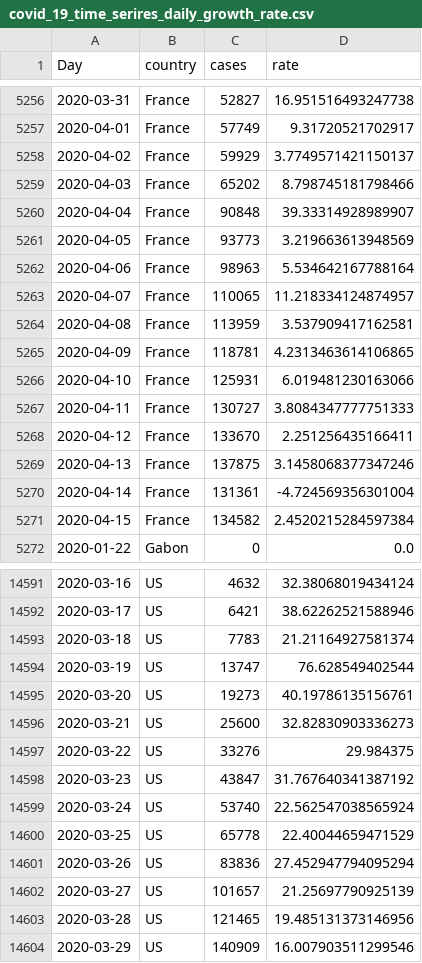
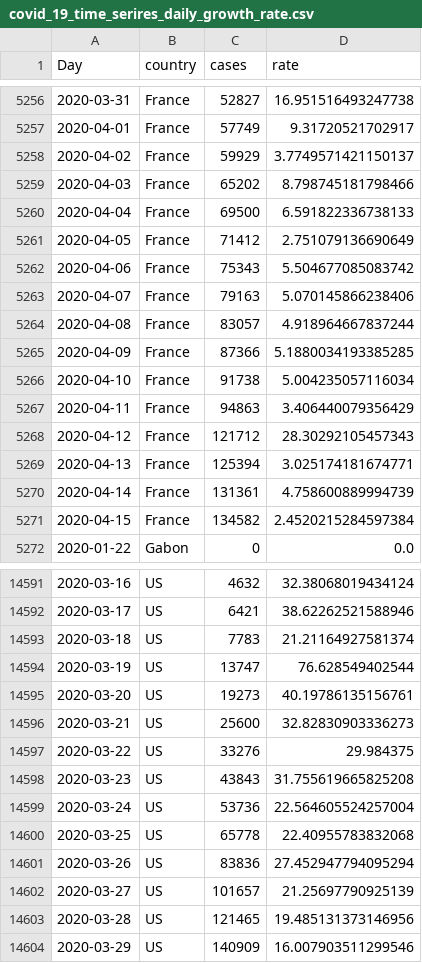
Before and after one commit to cbeluzo/cbeluzo.github.io, a CSV file: data/covid_19_time_serires_daily_growth_rate.csv, drawn as a sheet; only a part is shown, gaps mark what is left out.

```diff
--- a/data/covid_19_time_serires_daily_growth_rate.csv
+++ b/data/covid_19_time_serires_daily_growth_rate.csv
@@ -5259,13 +5259,13 @@ Day,country,cases,rate
 2020-04-03,France,65202,8.798745181798466
-2020-04-04,France,90848,39.33314928989907
-2020-04-05,France,93773,3.219663613948569
-2020-04-06,France,98963,5.534642167788164
-2020-04-07,France,110065,11.218334124874957
-2020-04-08,France,113959,3.537909417162581
-2020-04-09,France,118781,4.2313463614106865
-2020-04-10,France,125931,6.019481230163066
-2020-04-11,France,130727,3.8084347777751333
-2020-04-12,France,133670,2.251256435166411
-2020-04-13,France,137875,3.1458068377347246
-2020-04-14,France,131361,-4.724569356301004
+2020-04-04,France,69500,6.591822336738133
+2020-04-05,France,71412,2.751079136690649
+2020-04-06,France,75343,5.504677085083742
+2020-04-07,France,79163,5.070145866238406
+2020-04-08,France,83057,4.918964667837244
+2020-04-09,France,87366,5.1880034193385285
+2020-04-10,France,91738,5.004235057116034
+2020-04-11,France,94863,3.406440079356429
+2020-04-12,France,121712,28.30292105457343
+2020-04-13,France,125394,3.025174181674771
+2020-04-14,France,131361,4.758600889994739
 2020-04-15,France,134582,2.4520215284597384
@@ -14597,5 +14597,5 @@ Day,country,cases,rate
 2020-03-22,US,33276,29.984375
-2020-03-23,US,43847,31.767640341387192
-2020-03-24,US,53740,22.562547038565924
-2020-03-25,US,65778,22.40044659471529
+2020-03-23,US,43843,31.755619665825208
+2020-03-24,US,53736,22.564605524257004
+2020-03-25,US,65778,22.40955783832068
 2020-03-26,US,83836,27.452947794095294
```
Also changed, not shown: data/covid_19_sns_population_infection_rate.csv, data/covid_19_time_series_comfirmed_cases.csv, 8 other files.
